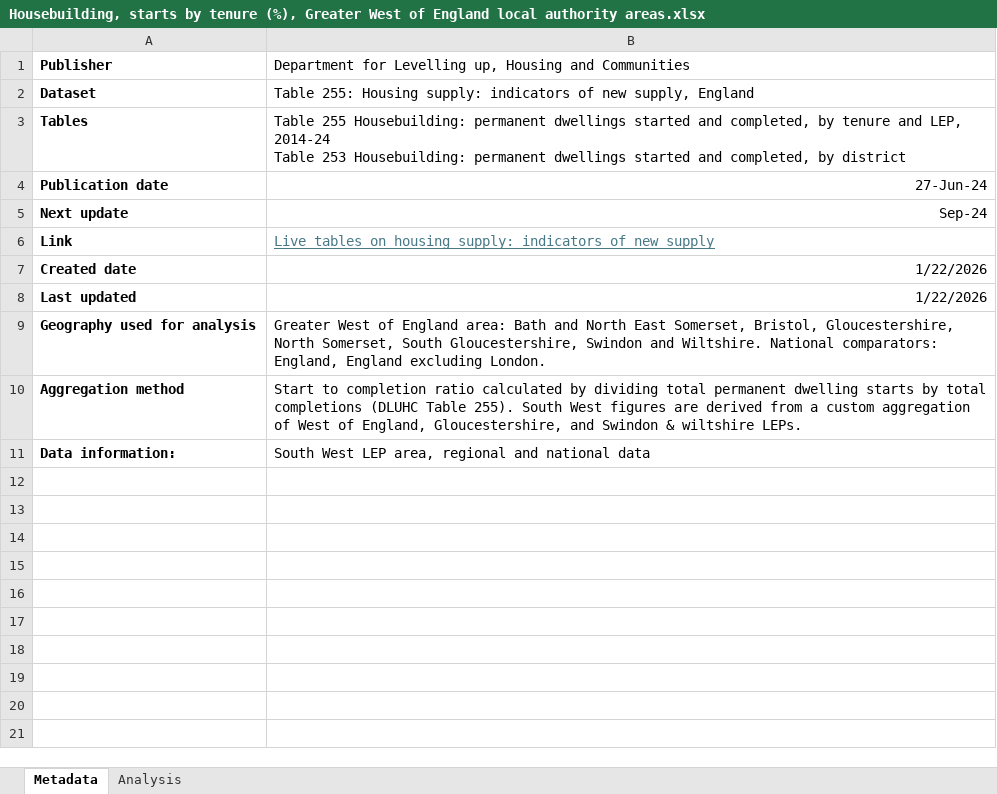
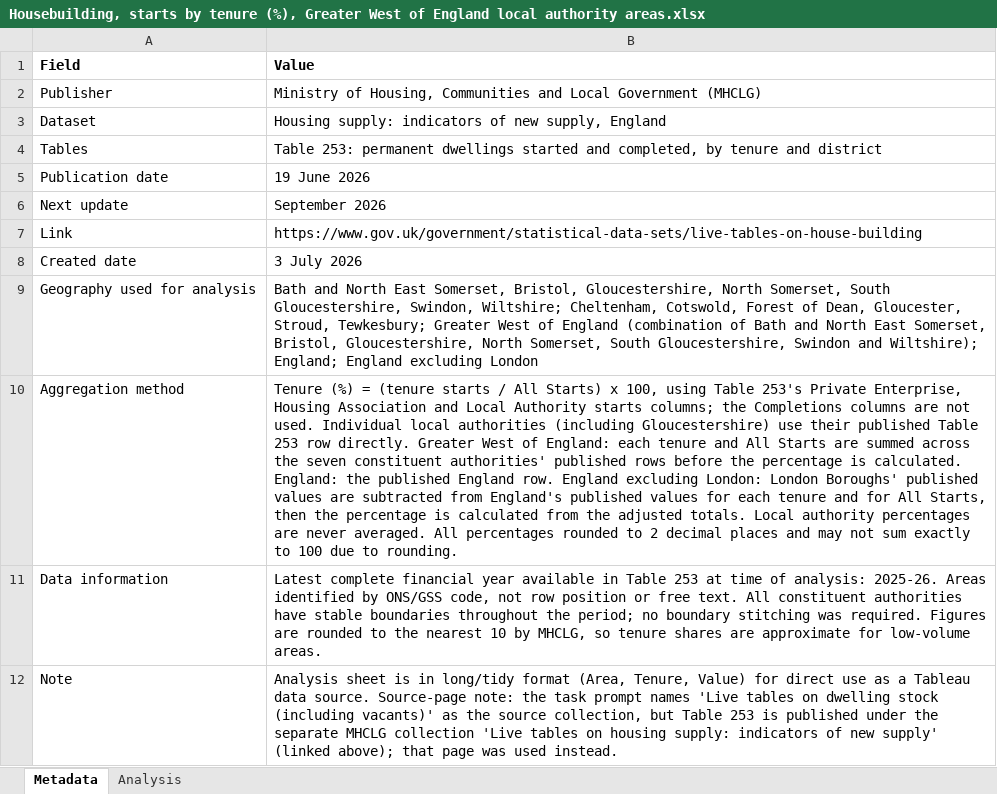
Before and after one commit to sarath140798/Datahub-data, an Excel workbook: data/housing-and-land-use/Housebuilding/Housebuilding, starts by tenure (%), Greater West of England local authority areas.xlsx, sheet Metadata, drawn as a sheet; values as stored, in another font and other column widths than the file's, no borders; removed rows and columns are numbered as before the commit, all else as after; ↵ is a line break in a cell; the diff names each change by its address in the sheet, - before the commit and + after, or states it on an @@ line.

```diff
--- a/data/housing-and-land-use/Housebuilding/Housebuilding, starts by tenure (%), Greater West of England local authority areas.xlsx (sheet Metadata)
+++ b/data/housing-and-land-use/Housebuilding/Housebuilding, starts by tenure (%), Greater West of England local authority areas.xlsx (sheet Metadata)
+row 1: Field | Value
-A2:A8 bold: on
+A2:A8 bold: off
-B2: Department for Levelling up, Housing and Communities
+B2: Ministry of Housing, Communities and Local Government (MHCLG)
-B3: Table 255: Housing supply:…
+B3: Housing supply:…
-B4: Table 255 Housebuilding: permanent dwellings started and completed, by tenure and LEP, 2014-24 ↵ Table 253 Housebuilding: permanent dwellings started and completed, by district
+B4: Table 253: permanent dwellings started and completed, by tenure and district
-B5: 27-Jun-24
+B5: 19 June 2026
-B6: Sep-24
+B6: September 2026
-B7: Live tables on housing supply: indicators of new supply
+B7: https://www.gov.uk/government/statistical-data-sets/live-tables-on-house-building
@@ B7 underline: on → off, text colour: #467886 → black @@
-B8: 1/22/2026
+B8: 3 July 2026
-row 8: Last updated | 1/22/2026
-A9:A10 bold: on
+A9:A10 bold: off
-B9: Greater West of England area: Bath and North East Somerset, Bristol, Gloucestershire, North Somerset, South Gloucestershire, Swindon and Wiltshire. National comparators: England, England excluding London.
+B9: Bath and North East Somerset, Bristol, Gloucestershire, North Somerset, South Gloucestershire, Swindon, Wiltshire; Cheltenham, Cotswold, Forest of Dean, Gloucester, Stroud, Tewkesbury; Greater West of England (combination of Bath and North East Somerset, Bristol, Gloucestershire, North Somerset, South Gloucestershire, Swindon and Wiltshire); England; England excluding London
-B10: Start to completion ratio calculated by dividing total permanent dwelling starts by total completions (DLUHC Table 255). South West figures are derived from a custom aggregation of West of England, Gloucestershire, and Swindon & wiltshire LEPs.
+B10: Tenure (%) = (tenure starts / All Starts) x 100, using Table 253's Private Enterprise, Housing Association and Local Authority starts columns; the Completions columns are not used. Individual local authorities (including Gloucestershire) use their published Table 253 row directly. Greater West of England: each tenure and All Starts are summed across the seven constituent authorities' published rows before the percentage is calculated. England: the published England row. England excluding London: London Boroughs' published values are subtracted from England's published values for each tenure and for All Starts, then the percentage is calculated from the adjusted totals. Local authority percentages are never averaged. All percentages rounded to 2 decimal places and may not sum exactly to 100 due to rounding.
-row 11: Data information: | South West LEP area, regional and national data
+row 11: Data information | Latest complete financial year available in Table 253 at time of analysis: 2025-26. Areas identified by ONS/GSS code, not row position or free text. All constituent authorities have stable boundaries throughout the period; no boundary stitching was required. Figures are rounded to the nearest 10 by MHCLG, so tenure shares are approximate for low-volume areas.
+row 12: Note | Analysis sheet is in long/tidy format (Area, Tenure, Value) for direct use as a Tableau data source. Source-page note: the task prompt names 'Live tables on dwelling stock (including vacants)' as the source collection, but Table 253 is published under the separate MHCLG collection 'Live tables on housing supply: indicators of new supply' (linked above); that page was used instead.
```
Also changed, not shown: sheet Analysis, 2 other files.
